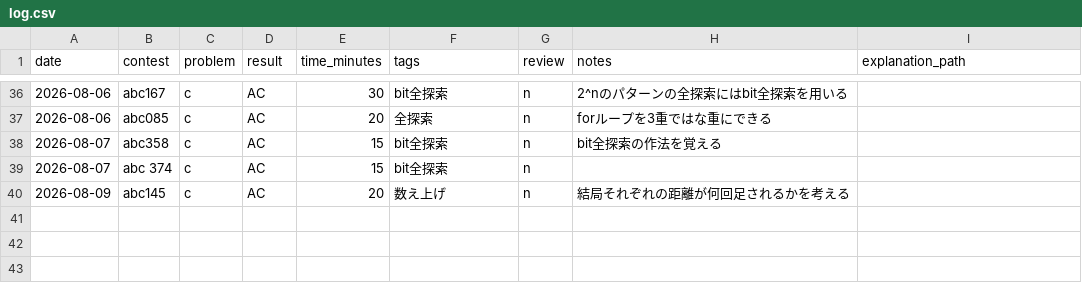
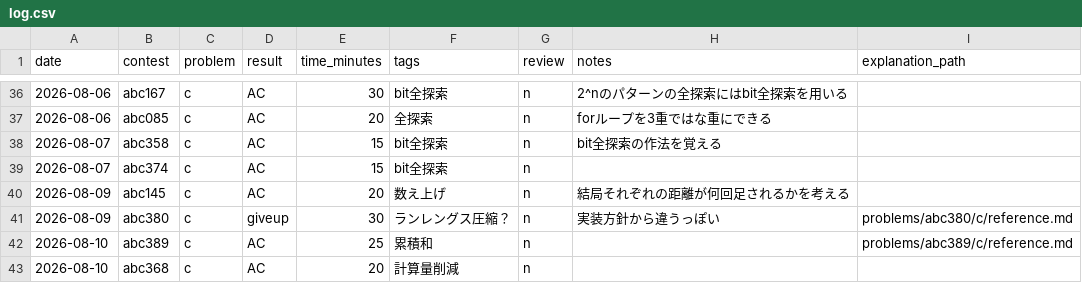
Before and after one commit to suzukibelltree/CodeTest_Dojo, a CSV file: log/log.csv, drawn as a sheet; only a part is shown, gaps mark what is left out.

```diff
--- a/log/log.csv
+++ b/log/log.csv
@@ -38,3 +38,6 @@ date,contest,problem,result,time_minutes,tags,review,notes,explanation_path
 2026-08-07,abc358,c,AC,15,"bit全探索",n,"bit全探索の作法を覚える",""
-2026-08-07,abc 374,c,AC,15,"bit全探索",n,"",""
+2026-08-07,abc374,c,AC,15,"bit全探索",n,"",""
 2026-08-09,abc145,c,AC,20,"数え上げ",n,"結局それぞれの距離が何回足されるかを考える",""
+2026-08-09,abc380,c,giveup,30,"ランレングス圧縮？",n,"実装方針から違うっぽい","problems/abc380/c/reference.md"
+2026-08-10,abc389,c,AC,25,"累積和",n,"","problems/abc389/c/reference.md"
+2026-08-10,abc368,c,AC,20,"計算量削減",n,"",""
```
Also changed, not shown: 14 other files.
